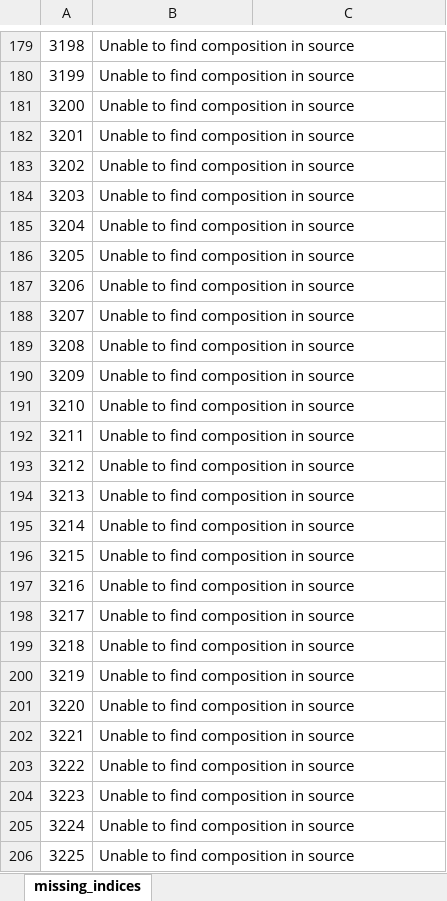
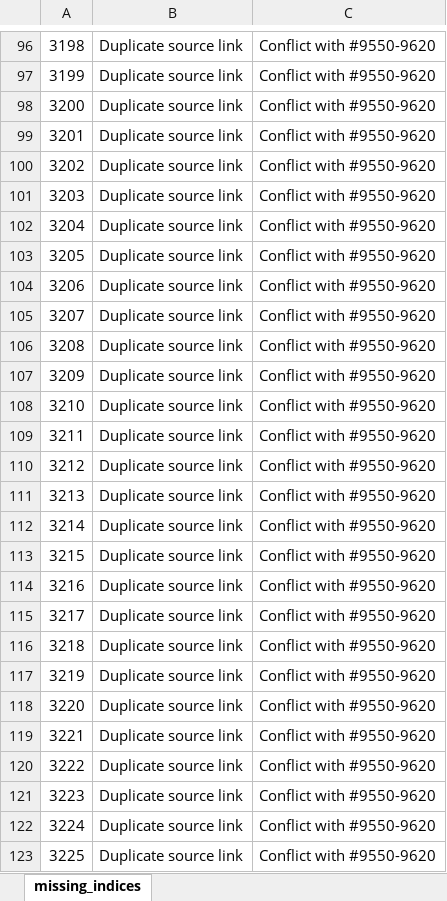
Before and after one commit to tankylz/sysTEm_dataset, an Excel workbook: dataset_checkpoints/manually_removed_indices.xlsx, sheet missing_indices, drawn as a sheet; only a part is shown, gaps mark what is left out; values as stored, in another font and other column widths than the file's, no borders; addresses are those after the commit; the diff covers the shown part only; the diff names each change by its address in the sheet, - before the commit and + after, or states it on an @@ line.

```diff
--- a/dataset_checkpoints/manually_removed_indices.xlsx (sheet missing_indices)
+++ b/dataset_checkpoints/manually_removed_indices.xlsx (sheet missing_indices)
-B96:B123: Unable to find composition in source
+B96:B123: Duplicate source link
-C96:C123: (empty)
+C96:C123: Conflict with #9550-9620
```
Also changed, not shown: 746 removed rows and 126 edited cells elsewhere in this sheet, sysTEm_dataset.xlsx, 28 other files.
